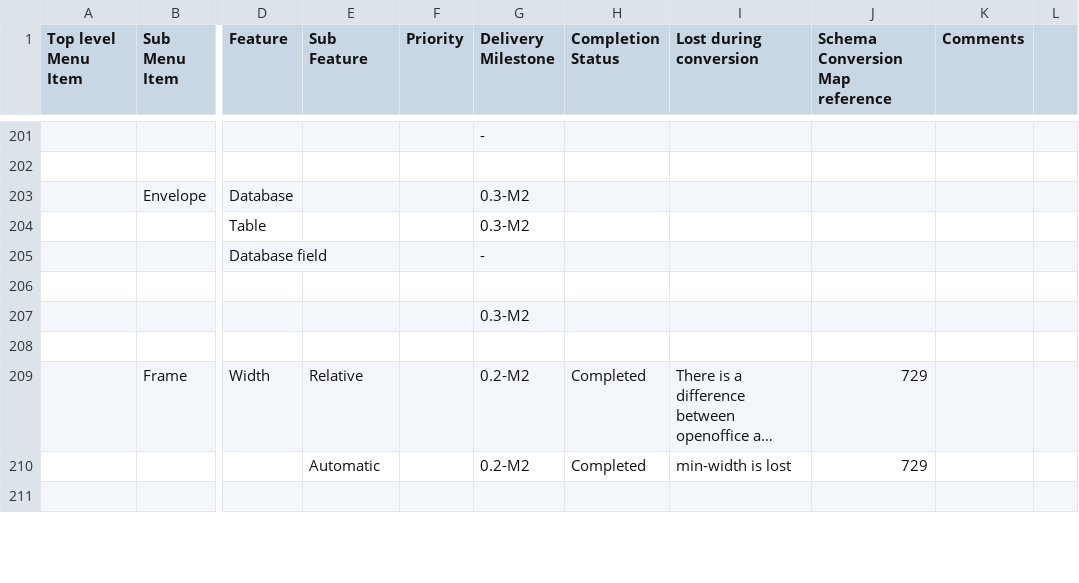
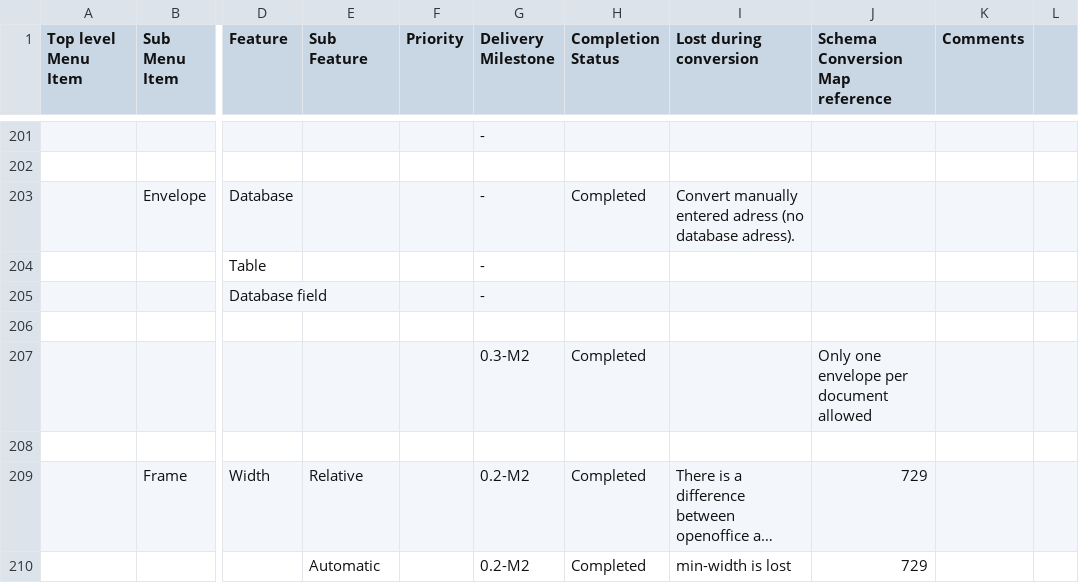
Before and after one commit to svn2github/zlib123, a CSV file: docs/Tester documentation/OpenOffice-Writer-Users-Features-List.csv, drawn as a sheet; only a part is shown, gaps mark what is left out; the shorter side is filled out with more unchanged rows; long unchanged cells end in …; the diff names each change by its address in the sheet, - before the commit and + after, or states it on an @@ line.

Commit message:
ADD insert envelope. Only one envelope allowed (frames anchored to page-number cannot be properly converted).
git-svn-id: http://svn.code.sf.net/p/odf-converter/code/trunk@1140 24c45a59-3718-0410-950f-d1d872dd8675

```diff
--- a/docs/Tester documentation/OpenOffice-Writer-Users-Features-List.csv
+++ b/docs/Tester documentation/OpenOffice-Writer-Users-Features-List.csv
-G203:G204 (Delivery Milestone): 0.3-M2
+G203:G204 (Delivery Milestone): -
-H203 (Completion Status): (empty)
+H203 (Completion Status): Completed
-I203 (Lost during conversion): (empty)
+I203 (Lost during conversion): Convert manually entered adress (no database adress).
-H207 (Completion Status): (empty)
+H207 (Completion Status): Completed
-J207 (Schema Conversion Map reference): (empty)
+J207 (Schema Conversion Map reference): Only one envelope per document allowed
```
Also changed, not shown: 5 other files.
